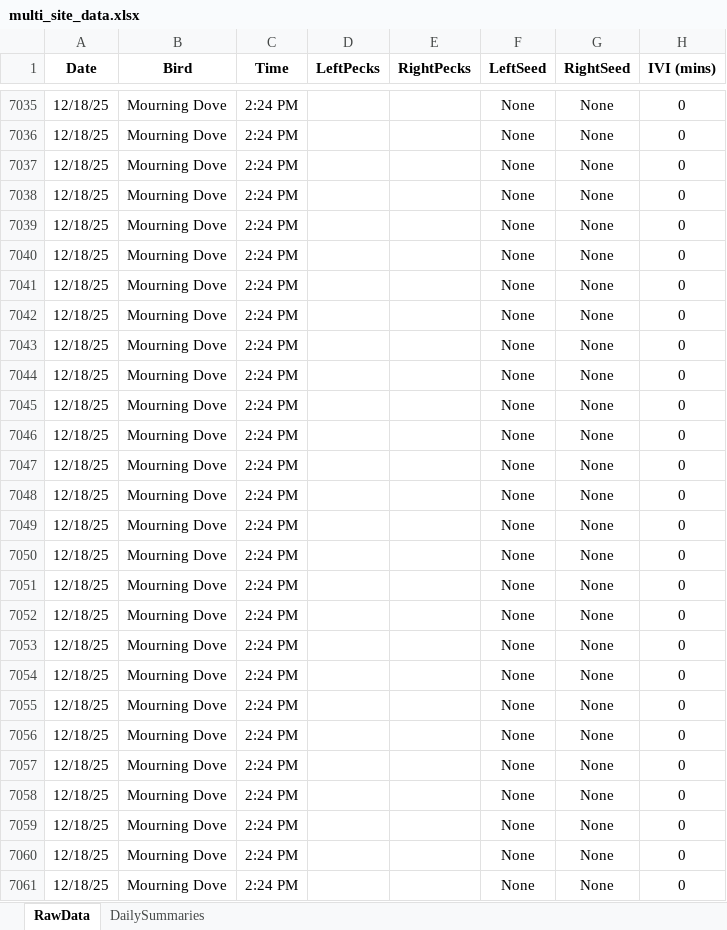
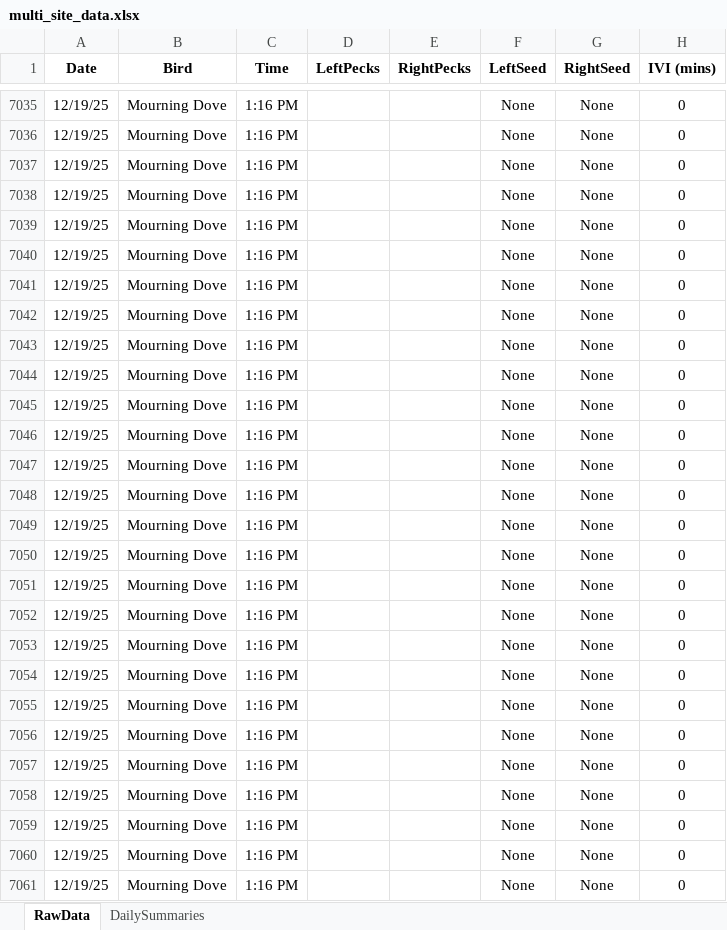
Before and after one commit to david-j-cox/backyard-ecology, an Excel workbook: data/multi_site_data.xlsx, sheet RawData, drawn as a sheet; only a part is shown, gaps mark what is left out; values as stored, in another font and other column widths than the file's, no borders; the diff covers the shown part only; the diff names each change by its address in the sheet, - before the commit and + after, or states it on an @@ line.

```diff
--- a/data/multi_site_data.xlsx (sheet RawData)
+++ b/data/multi_site_data.xlsx (sheet RawData)
-A7035:A7061 (Date): 12/18/25
+A7035:A7061 (Date): 12/19/25
-C7035:C7061 (Time): 2:24 PM
+C7035:C7061 (Time): 1:16 PM
```
Also changed, not shown: 338 edited cells elsewhere in this sheet, sheet DailySummaries, 25 other files.
